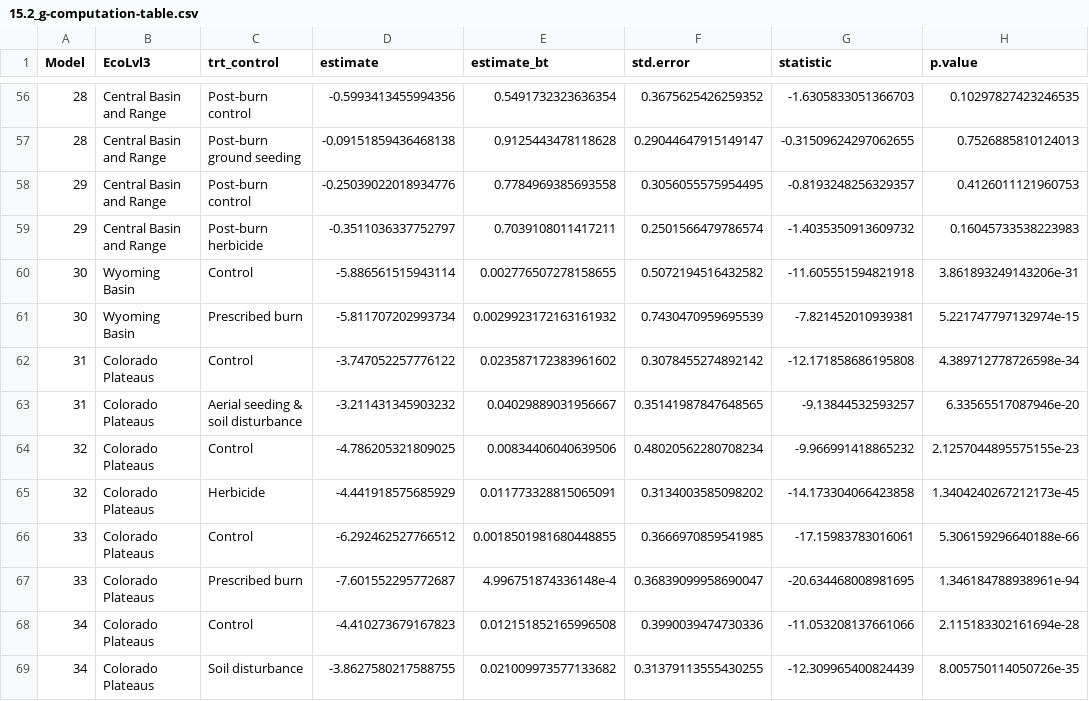
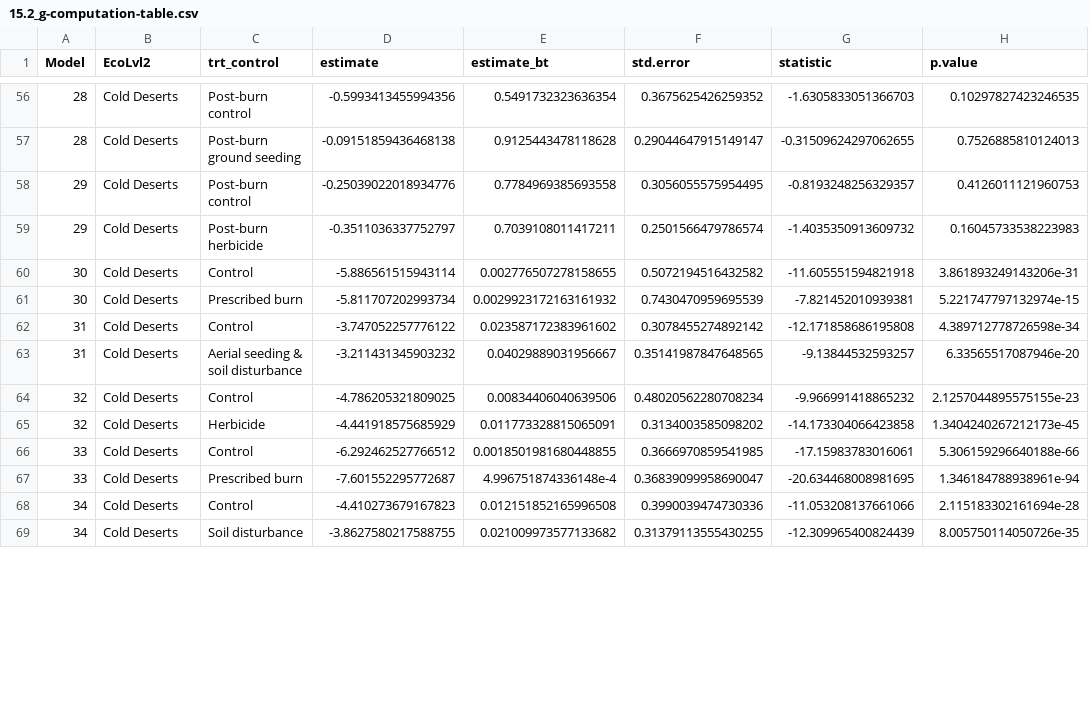
Before and after one commit to lossanna/LDC-LTDL_v04, a CSV file: data/versions-from-R/15.2_g-computation-table.csv, drawn as a sheet; only a part is shown, gaps mark what is left out; the diff covers the shown part only; the diff names each change by its address in the sheet, - before the commit and + after, or states it on an @@ line.

```diff
--- a/data/versions-from-R/15.2_g-computation-table.csv
+++ b/data/versions-from-R/15.2_g-computation-table.csv
-B1: EcoLvl3
+B1: EcoLvl2
-B56:B59 (EcoLvl2): Central Basin and Range
+B56:B59 (EcoLvl2): Cold Deserts
-B60:B61 (EcoLvl2): Wyoming Basin
+B60:B61 (EcoLvl2): Cold Deserts
-B62:B69 (EcoLvl2): Colorado Plateaus
+B62:B69 (EcoLvl2): Cold Deserts
```
Also changed, not shown: 70 edited cells elsewhere in this file, data/versions-from-R/15.2_PSM-count-table.csv, data/versions-from-R/15.2_average-treatment-effect-table.csv, 1 other file.
